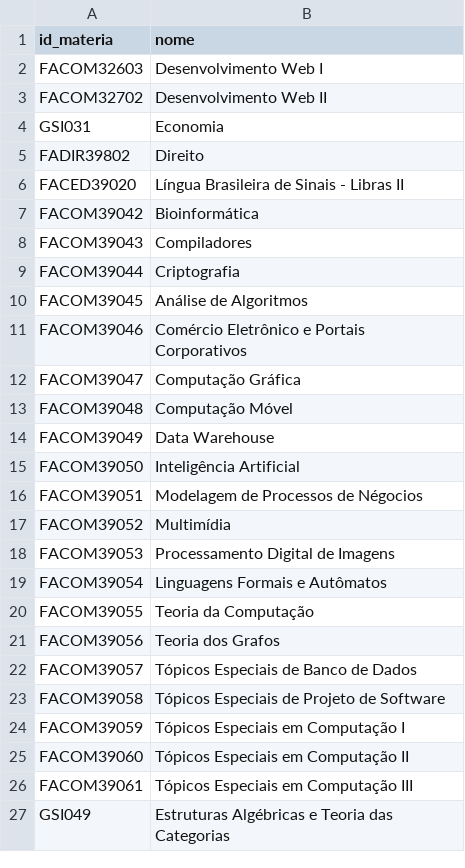
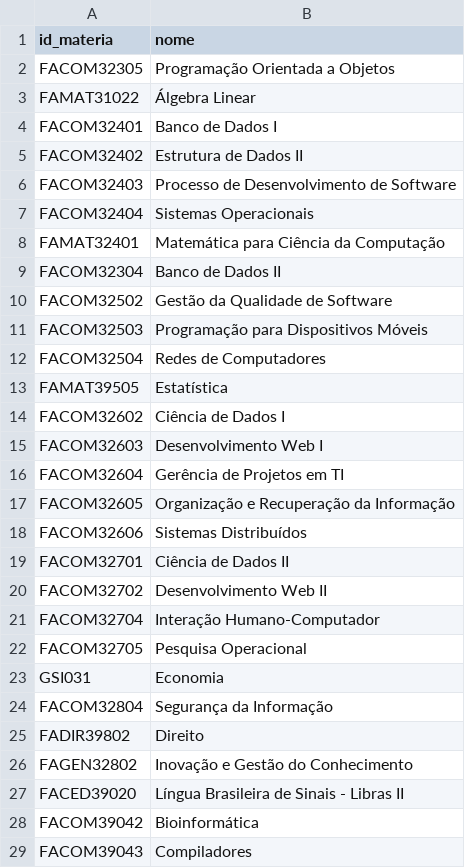
Before and after one commit to JPQuadrado/TCC, a CSV file: aluno02_elegiveis.CSV, drawn as a sheet; only a part is shown; the shorter side is filled out with more unchanged rows.

```diff
--- a/aluno02_elegiveis.CSV
+++ b/aluno02_elegiveis.CSV
@@ -1,6 +1,27 @@
 id_materia,nome
+FACOM32305,Programação Orientada a Objetos
+FAMAT31022,Álgebra Linear
+FACOM32401,Banco de Dados I
+FACOM32402,Estrutura de Dados II
+FACOM32403,Processo de Desenvolvimento de Software
+FACOM32404,Sistemas Operacionais
+FAMAT32401,Matemática para Ciência da Computação
+FACOM32304,Banco de Dados II
+FACOM32502,Gestão da Qualidade de Software
+FACOM32503,Programação para Dispositivos Móveis
+FACOM32504,Redes de Computadores
+FAMAT39505,Estatística
+FACOM32602,Ciência de Dados I
 FACOM32603,Desenvolvimento Web I
+FACOM32604,Gerência de Projetos em TI
+FACOM32605,Organização e Recuperação da Informação
+FACOM32606,Sistemas Distribuídos
+FACOM32701,Ciência de Dados II
 FACOM32702,Desenvolvimento Web II
+FACOM32704,Interação Humano-Computador
+FACOM32705,Pesquisa Operacional
 GSI031,Economia
+FACOM32804,Segurança da Informação
 FADIR39802,Direito
+FAGEN32802,Inovação e Gestão do Conhecimento
 FACED39020,Língua Brasileira de Sinais - Libras II
```
Also changed, not shown: Standard & LaTeX CSV/base_csv_aluno_v2.csv, 1 other file.
